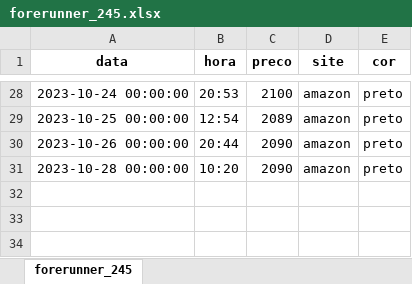
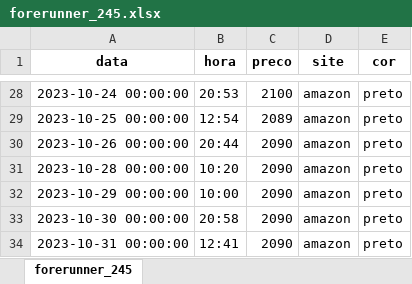
Before and after one commit to leticiafaria7/monitoramento-precos, an Excel workbook: assets/forerunner_245.xlsx, sheet forerunner_245, drawn as a sheet; only a part is shown, gaps mark what is left out; values as stored, in another font and other column widths than the file's, no borders; the diff names each change by its address in the sheet, - before the commit and + after, or states it on an @@ line.

```diff
--- a/assets/forerunner_245.xlsx (sheet forerunner_245)
+++ b/assets/forerunner_245.xlsx (sheet forerunner_245)
+row 32: 2023-10-29 00:00:00 | 10:00 | 2090 | amazon | preto
+row 33: 2023-10-30 00:00:00 | 20:58 | 2090 | amazon | preto
+row 34: 2023-10-31 00:00:00 | 12:41 | 2090 | amazon | preto
```
Also changed, not shown: assets/forerunner_255s.xlsx, assets/protetor_natura.xlsx, 2 other files.
